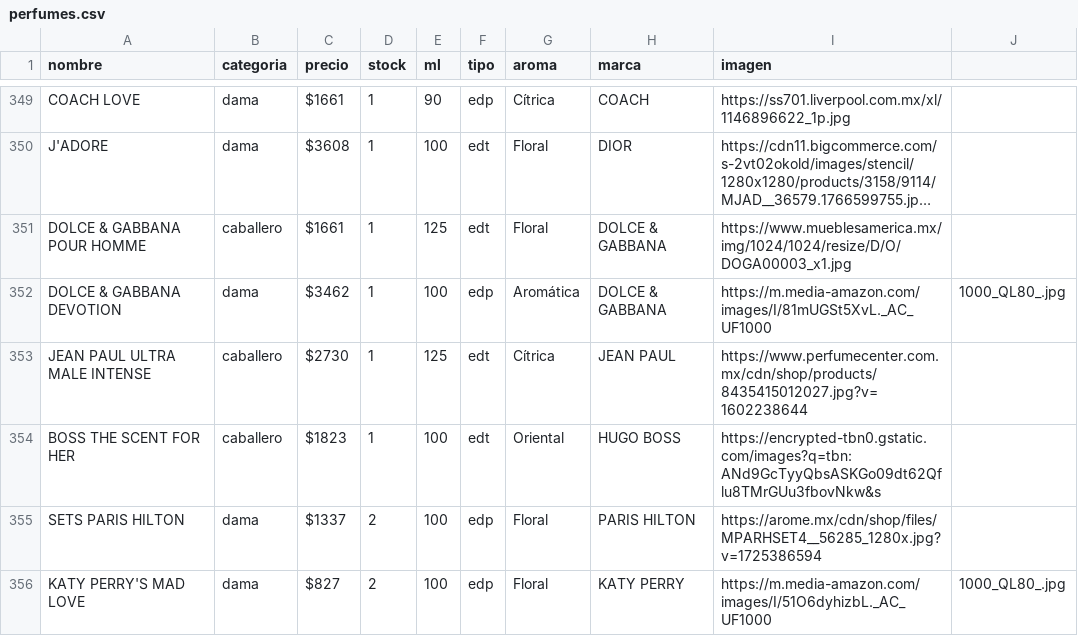
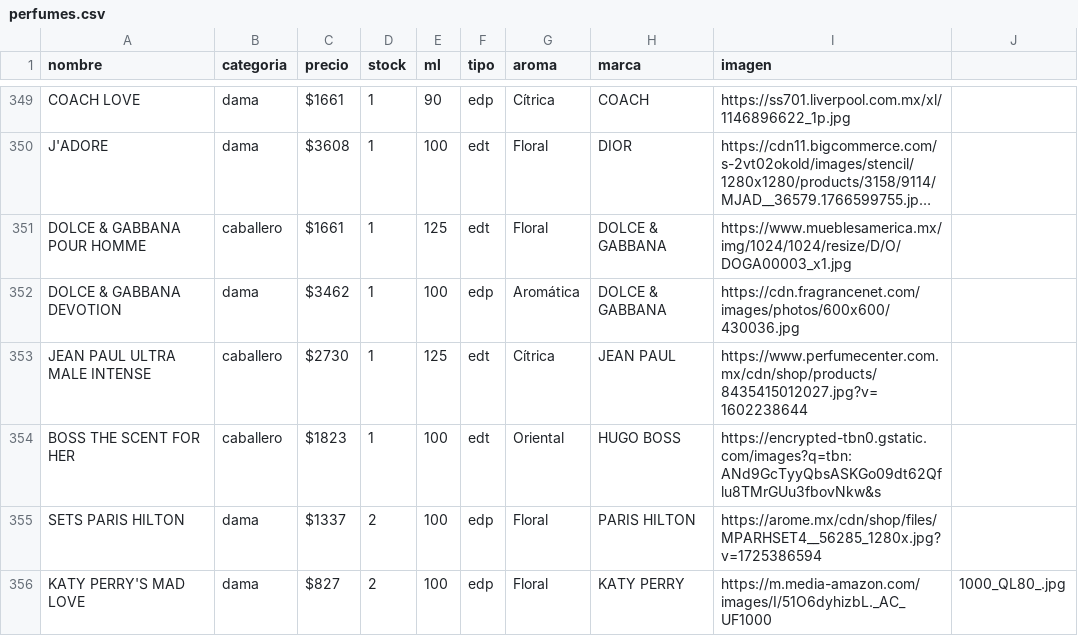
Before and after one commit to credilandia/credilandia.github.io, a CSV file: perfumes.csv, drawn as a sheet; only a part is shown, gaps mark what is left out; long unchanged cells end in …; the diff names each change by its address in the sheet, - before the commit and + after, or states it on an @@ line.

Commit message:
Update perfumes.csv

```diff
--- a/perfumes.csv
+++ b/perfumes.csv
-I352 (imagen): https://m.media-amazon.com/images/I/81mUGSt5XvL._AC_UF1000
+I352 (imagen): https://cdn.fragrancenet.com/images/photos/600x600/430036.jpg
-J352: 1000_QL80_.jpg
+J352: (empty)
```
